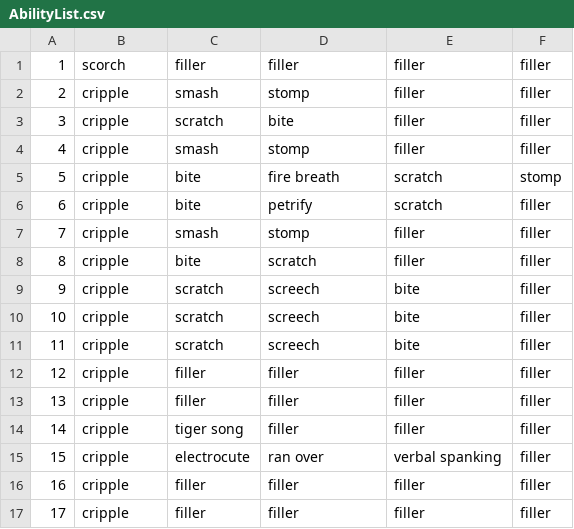
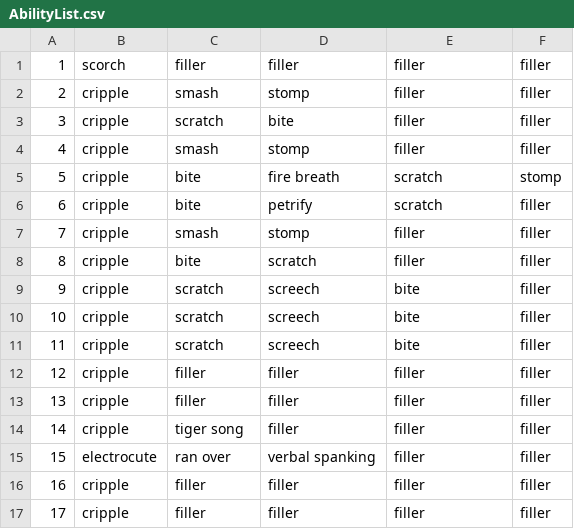
Before and after one commit to andersonjackc/Minotaurs_Labyrinth, a CSV file: src/edu/ycp/CS320_Minotaurs_Labyrinth/tables/AbilityList.csv, drawn as a sheet.

```diff
--- a/src/edu/ycp/CS320_Minotaurs_Labyrinth/tables/AbilityList.csv
+++ b/src/edu/ycp/CS320_Minotaurs_Labyrinth/tables/AbilityList.csv
@@ -14,3 +14,3 @@
 14|cripple|tiger song|filler|filler|filler
-15|cripple|electrocute|ran over|verbal spanking|filler
+15|electrocute|ran over|verbal spanking|filler|filler
 16|cripple|filler|filler|filler|filler
```
Also changed, not shown: src/edu/ycp/CS320_Minotaurs_Labyrinth/tables/Dialogue.csv, src/edu/ycp/CS320_Minotaurs_Labyrinth/tables/NPC.csv.
